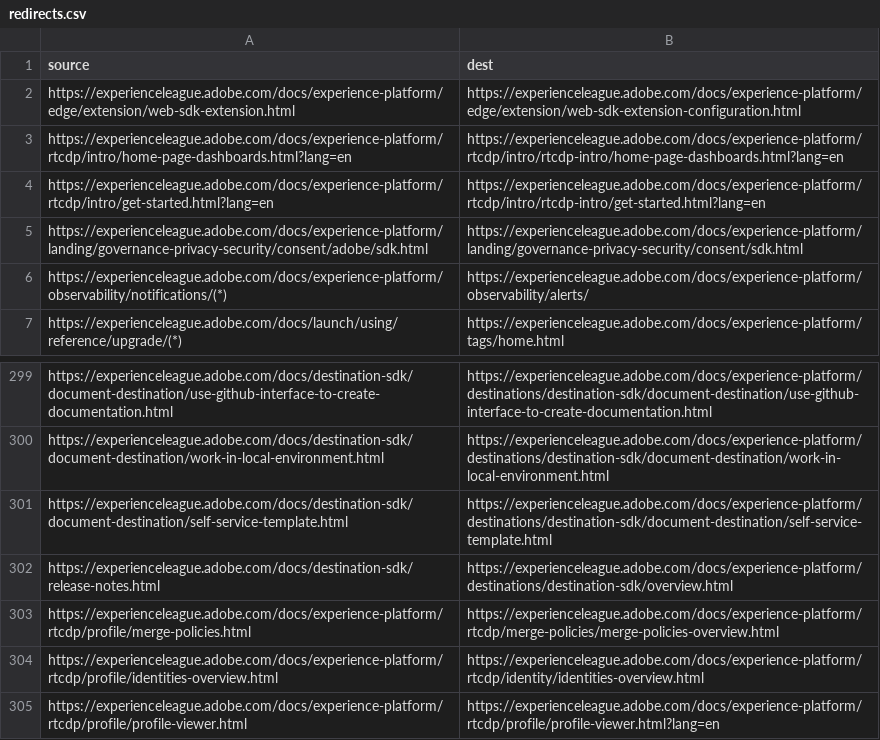
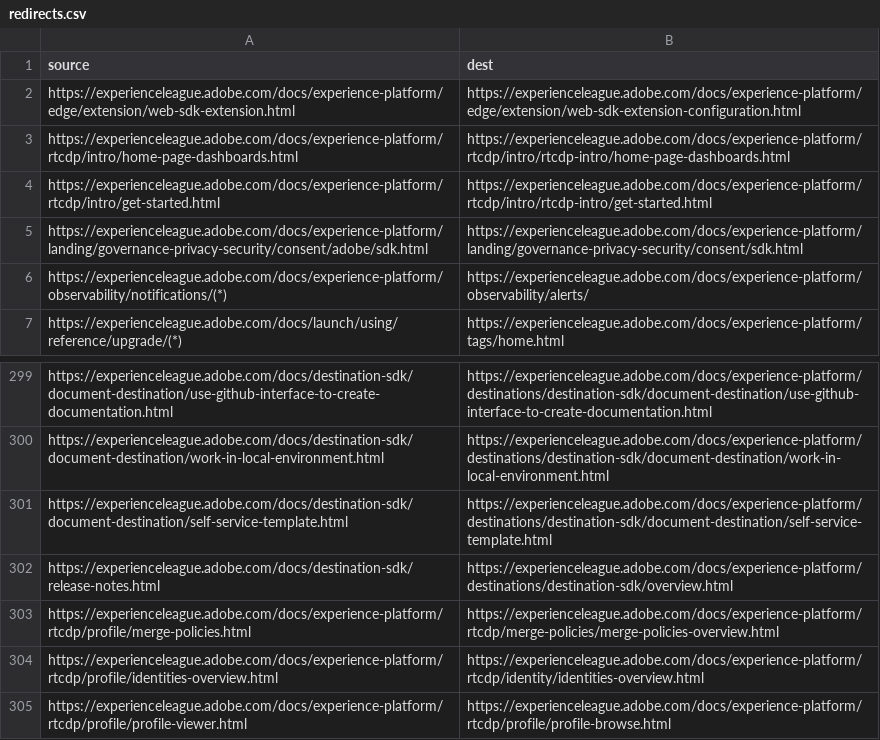
Before and after one commit to AdobeDocs/experience-platform.it-IT, a CSV file: redirects.csv, drawn as a sheet; only a part is shown, gaps mark what is left out.

Commit message:
Synced non localizable files from repo .

```diff
--- a/redirects.csv
+++ b/redirects.csv
@@ -2,4 +2,4 @@ source,dest
 https://experienceleague.adobe.com/docs/experience-platform/edge/extension/web-sdk-extension.html,https://experienceleague.adobe.com/docs/experience-platform/edge/extension/web-sdk-extension-configuration.html
-https://experienceleague.adobe.com/docs/experience-platform/rtcdp/intro/home-page-dashboards.html?lang=en,https://experienceleague.adobe.com/docs/experience-platform/rtcdp/intro/rtcdp-intro/home-page-dashboards.html?lang=en
-https://experienceleague.adobe.com/docs/experience-platform/rtcdp/intro/get-started.html?lang=en,https://experienceleague.adobe.com/docs/experience-platform/rtcdp/intro/rtcdp-intro/get-started.html?lang=en
+https://experienceleague.adobe.com/docs/experience-platform/rtcdp/intro/home-page-dashboards.html,https://experienceleague.adobe.com/docs/experience-platform/rtcdp/intro/rtcdp-intro/home-page-dashboards.html
+https://experienceleague.adobe.com/docs/experience-platform/rtcdp/intro/get-started.html,https://experienceleague.adobe.com/docs/experience-platform/rtcdp/intro/rtcdp-intro/get-started.html
 https://experienceleague.adobe.com/docs/experience-platform/landing/governance-privacy-security/consent/adobe/sdk.html,https://experienceleague.adobe.com/docs/experience-platform/landing/governance-privacy-security/consent/sdk.html
@@ -304,2 +304,2 @@ https://experienceleague.adobe.com/docs/experience-platform/rtcdp/profile/merge-
 https://experienceleague.adobe.com/docs/experience-platform/rtcdp/profile/identities-overview.html,https://experienceleague.adobe.com/docs/experience-platform/rtcdp/identity/identities-overview.html
-https://experienceleague.adobe.com/docs/experience-platform/rtcdp/profile/profile-viewer.html,https://experienceleague.adobe.com/docs/experience-platform/rtcdp/profile/profile-viewer.html?lang=en
+https://experienceleague.adobe.com/docs/experience-platform/rtcdp/profile/profile-viewer.html,https://experienceleague.adobe.com/docs/experience-platform/rtcdp/profile/profile-browse.html
```
